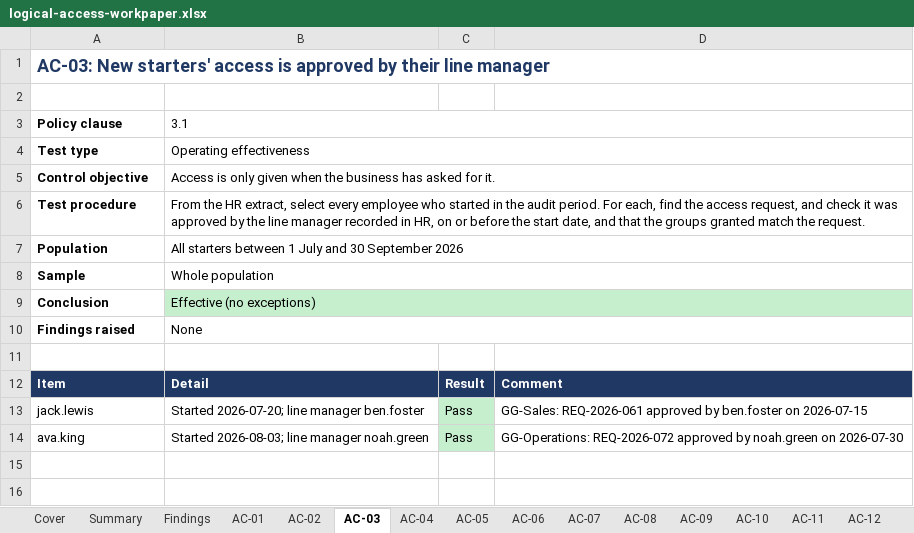
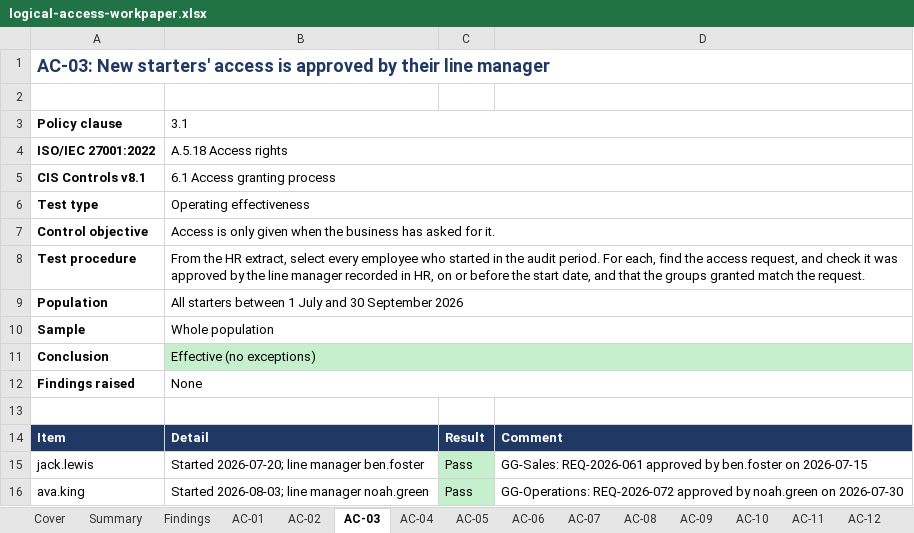
Before and after one commit to Deepak-Varikuppala/itgc-review-lab, an Excel workbook: workpapers/logical-access-workpaper.xlsx, sheet AC-03, drawn as a sheet; values as stored, in another font and other column widths than the file's, no borders; the diff names each change by its address in the sheet, - before the commit and + after, or states it on an @@ line.

Commit message:
Map each test to ISO/IEC 27001:2022 Annex A and CIS Controls v8.1

```diff
--- a/workpapers/logical-access-workpaper.xlsx (sheet AC-03)
+++ b/workpapers/logical-access-workpaper.xlsx (sheet AC-03)
+row 4: ISO/IEC 27001:2022 | A.5.18 Access rights
+row 5: CIS Controls v8.1 | 6.1 Access granting process
```
Also changed, not shown: sheet Summary, sheet AC-09, sheet AC-05, sheet AC-14, sheet AC-02, sheet AC-08, 9 more sheets, 8 other files.
